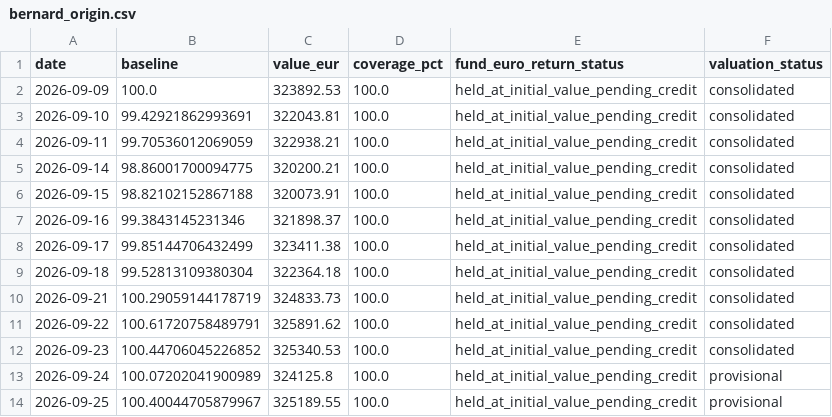
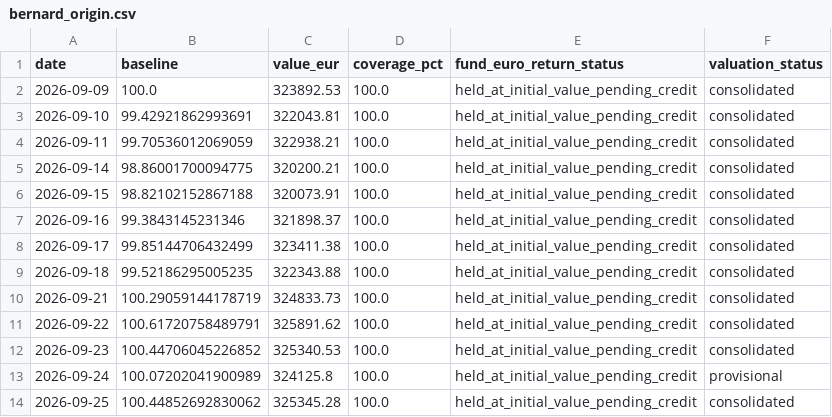
Before and after one commit to OPCooaching/assurance-vie-data, a CSV file: data/benchmarks/bernard_origin.csv, drawn as a sheet.

```diff
--- a/data/benchmarks/bernard_origin.csv
+++ b/data/benchmarks/bernard_origin.csv
@@ -8,3 +8,3 @@ date,baseline,value_eur,coverage_pct,fund_euro_return_status,valuation_status
 2026-09-17,99.85144706432499,323411.38,100.0,held_at_initial_value_pending_credit,consolidated
-2026-09-18,99.52813109380304,322364.18,100.0,held_at_initial_value_pending_credit,consolidated
+2026-09-18,99.52186295005235,322343.88,100.0,held_at_initial_value_pending_credit,consolidated
 2026-09-21,100.29059144178719,324833.73,100.0,held_at_initial_value_pending_credit,consolidated
@@ -13,2 +13,2 @@ date,baseline,value_eur,coverage_pct,fund_euro_return_status,valuation_status
 2026-09-24,100.07202041900989,324125.8,100.0,held_at_initial_value_pending_credit,provisional
-2026-09-25,100.40044705879967,325189.55,100.0,held_at_initial_value_pending_credit,provisional
+2026-09-25,100.44852692830062,325345.28,100.0,held_at_initial_value_pending_credit,consolidated
```
Also changed, not shown: config/symbol_map.csv, data/academic/performance.csv, 11 other files.
